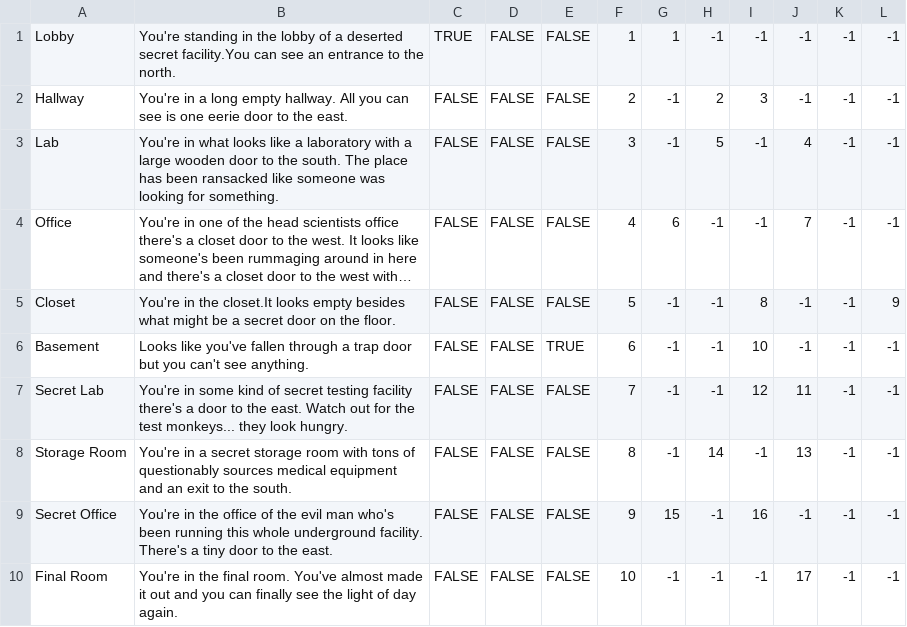
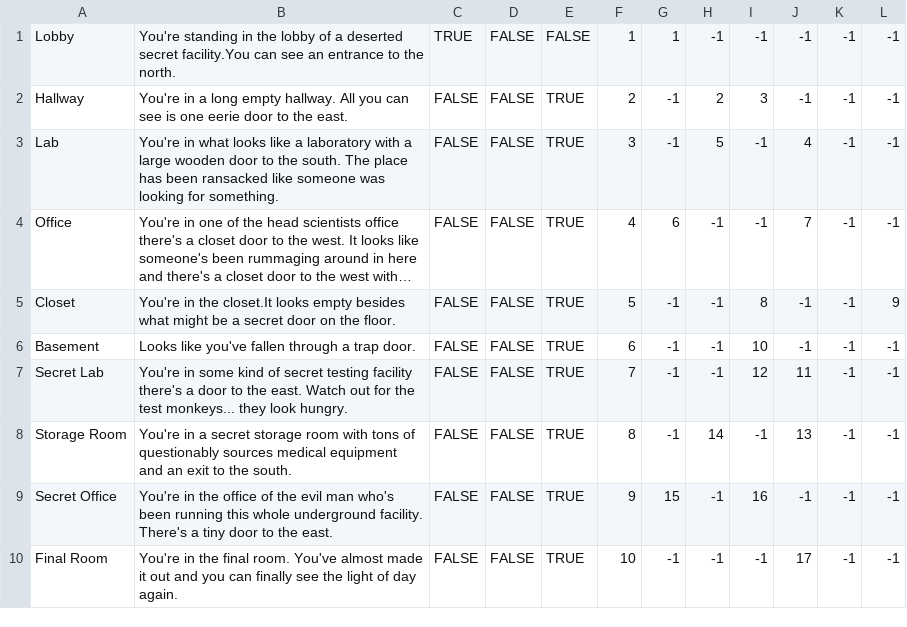
Before and after one commit to jsnyder17/CS320-Team-Project, a CSV file: src/nullpointerexception/tbag/csvs/roomList.csv, drawn as a sheet; long unchanged cells end in …; the diff names each change by its address in the sheet, - before the commit and + after, or states it on an @@ line.

```diff
--- a/src/nullpointerexception/tbag/csvs/roomList.csv
+++ b/src/nullpointerexception/tbag/csvs/roomList.csv
-E2:E5: FALSE
+E2:E5: TRUE
-B6: …a trap door but you can't see anything.
+B6: …a trap door.
-E7:E10: FALSE
+E7:E10: TRUE
```
Also changed, not shown: bin/nullpointerexception/tbag/csvs/roomList.csv, 16 other files.
